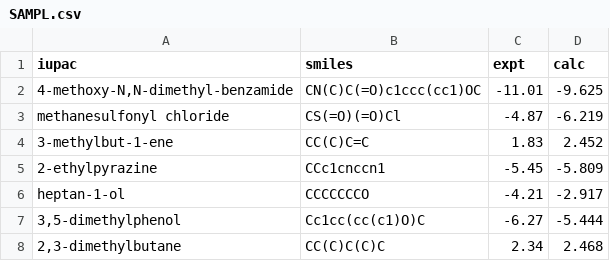
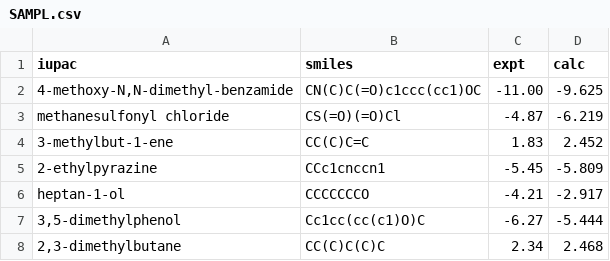
Before and after one commit to ajia90/smilestransformer, a CSV file: SAMPL.csv, drawn as a sheet; only a part is shown.

Commit message:
Update SAMPL.csv

```diff
--- a/SAMPL.csv
+++ b/SAMPL.csv
@@ -1,3 +1,3 @@
 iupac,smiles,expt,calc
-"4-methoxy-N,N-dimethyl-benzamide",CN(C)C(=O)c1ccc(cc1)OC,-11.01,-9.625
+"4-methoxy-N,N-dimethyl-benzamide",CN(C)C(=O)c1ccc(cc1)OC,-11.00,-9.625
 methanesulfonyl chloride,CS(=O)(=O)Cl,-4.87,-6.219
```
